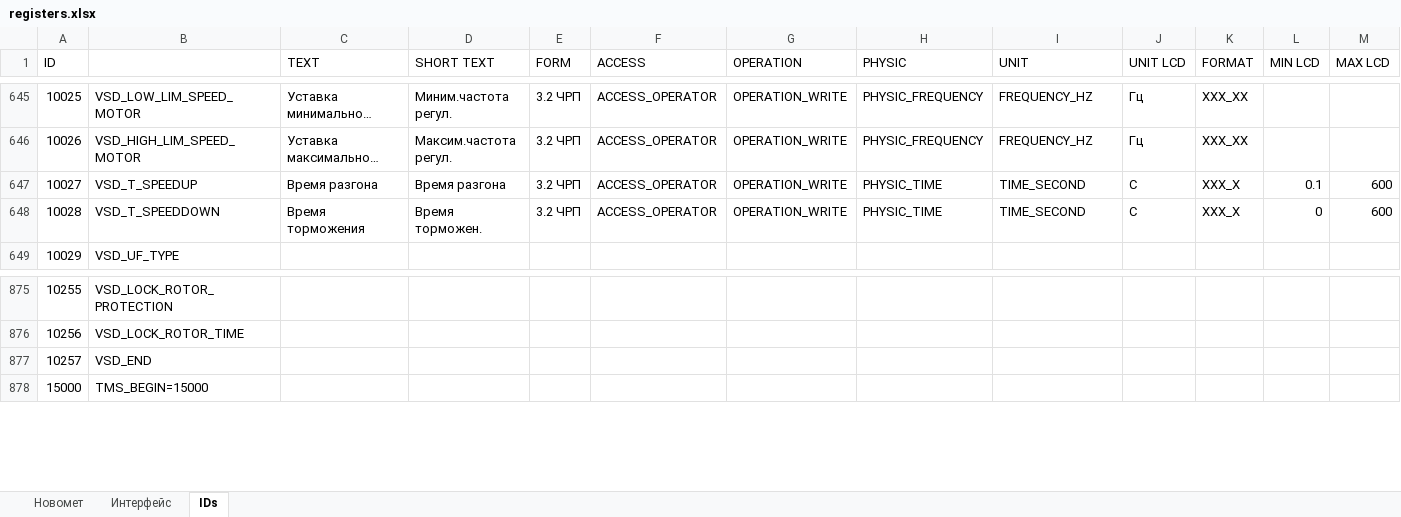
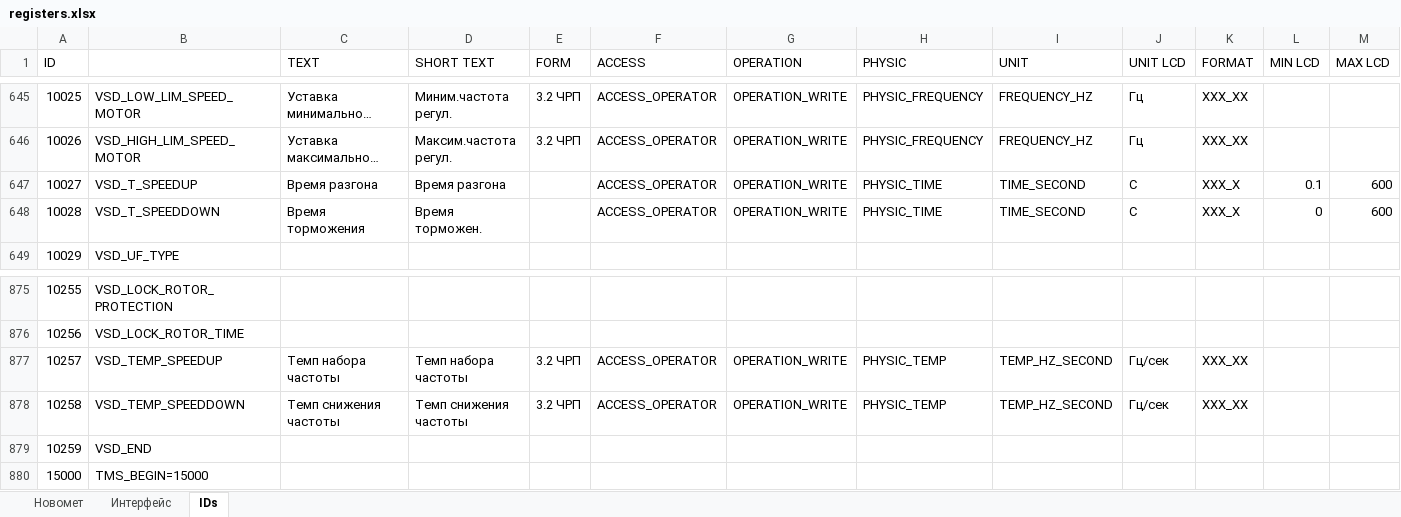
Before and after one commit to htoraby/STM32_Main, an Excel workbook: documentation/registers.xlsx, sheet IDs, drawn as a sheet; only a part is shown, gaps mark what is left out; long unchanged cells end in …; values as stored, in another font and other column widths than the file's, no borders; addresses are those after the commit; rows hold the shown columns only; the diff names each change by its address in the sheet, - before the commit and + after, or states it on an @@ line.

```diff
--- a/documentation/registers.xlsx (sheet IDs)
+++ b/documentation/registers.xlsx (sheet IDs)
-E647:E648 (FORM): 3.2 ЧРП
+E647:E648 (FORM): (empty)
+row 877: 10257 | VSD_TEMP_SPEEDUP | Темп набора частоты | Темп набора частоты | 3.2 ЧРП | ACCESS_OPERATOR | OPERATION_WRITE | PHYSIC_TEMP | TEMP_HZ_SECOND | Гц/сек | XXX_XX
+row 878: 10258 | VSD_TEMP_SPEEDDOWN | Темп снижения частоты | Темп снижения частоты | 3.2 ЧРП | ACCESS_OPERATOR | OPERATION_WRITE | PHYSIC_TEMP | TEMP_HZ_SECOND | Гц/сек | XXX_XX
@@ column A (ID) renumbered in row 879 @@
```
Also changed, not shown: formulas that keep their value, 7 other files.
